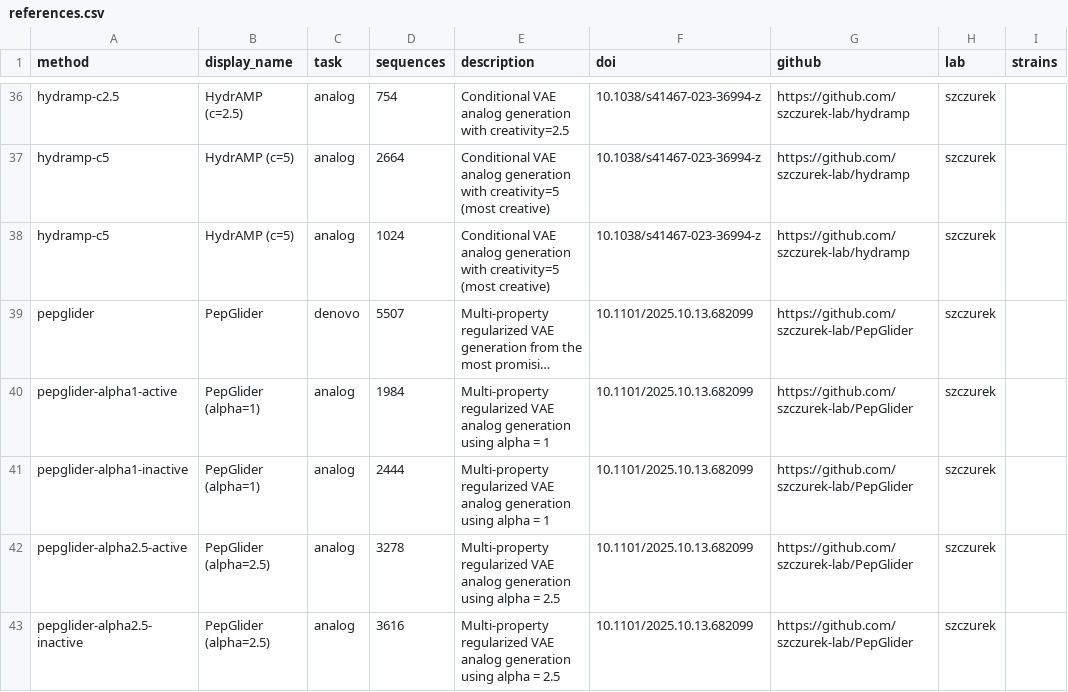
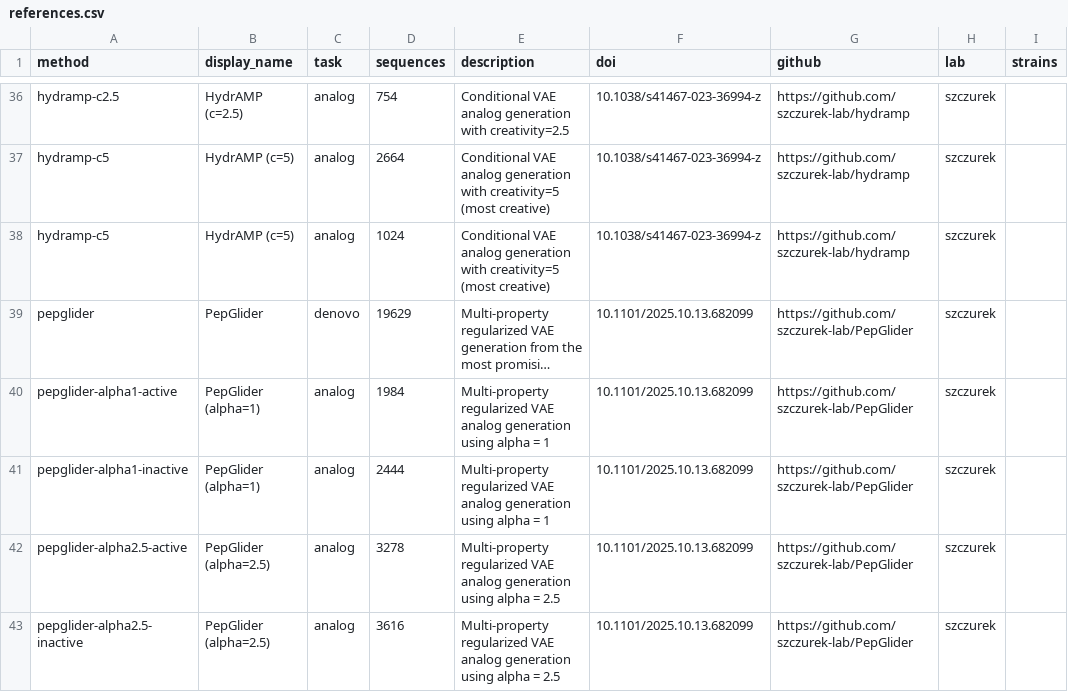
Before and after one commit to gwiazale/amp-generation-benchmark, a CSV file: references.csv, drawn as a sheet; only a part is shown, gaps mark what is left out; long unchanged cells end in …; the diff names each change by its address in the sheet, - before the commit and + after, or states it on an @@ line.

Commit message:
bigger denove dataset

```diff
--- a/references.csv
+++ b/references.csv
-D39 (sequences): 5507
+D39 (sequences): 19629
```
Also changed, not shown: 1 other file.
